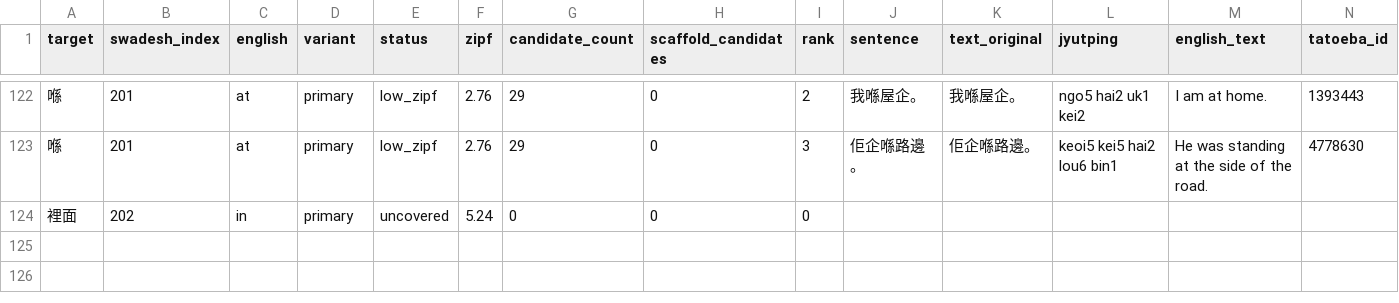
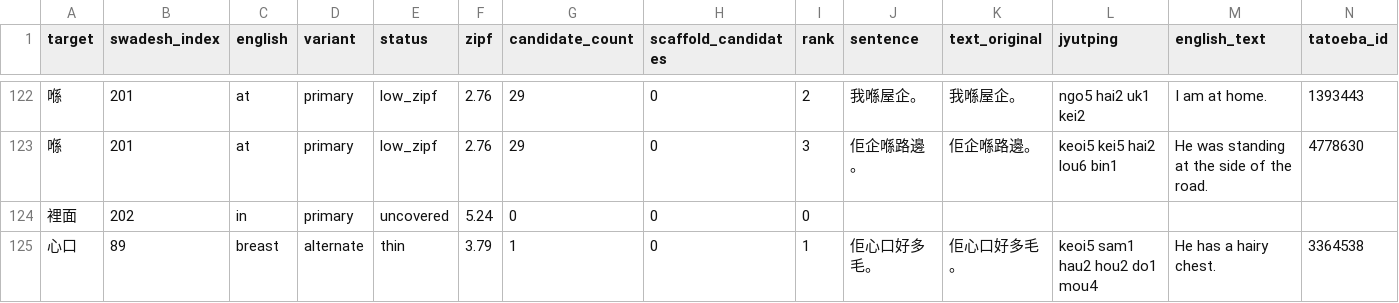
Before and after one commit to boscoh/anki-tools, a CSV file: vocab/cantonese_sentences_review.csv, drawn as a sheet; only a part is shown, gaps mark what is left out; rows hold the shown columns only; the diff names each change by its address in the sheet, - before the commit and + after, or states it on an @@ line.

```diff
--- a/vocab/cantonese_sentences_review.csv
+++ b/vocab/cantonese_sentences_review.csv
+row 125: 心口 | 89 | breast | alternate | thin | 3.79 | 1 | 0 | 1 | 佢心口好多毛。 | 佢心口好多毛。 | keoi5 sam1 hau2 hou2 do1 mou4 | He has a hairy chest. | 3364538
```
Also changed, not shown: vocab/cantonese_sentences.csv, 5 other files.
